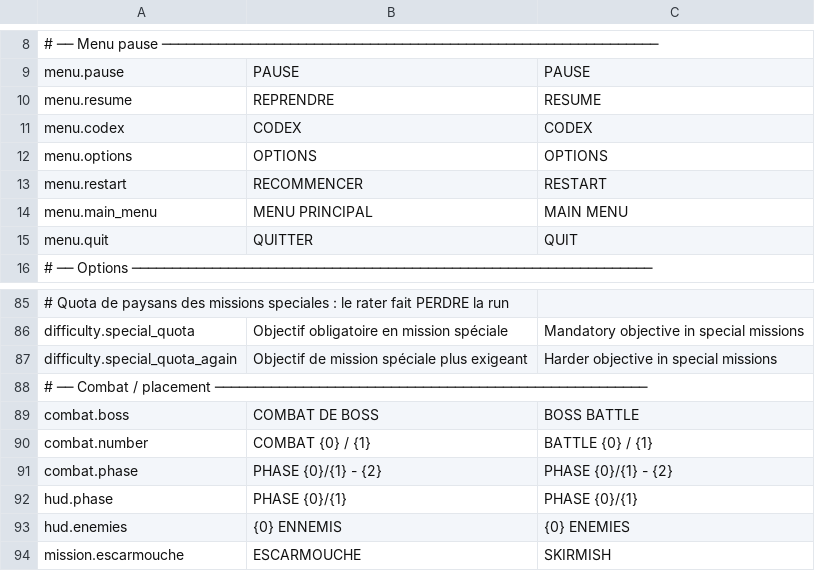
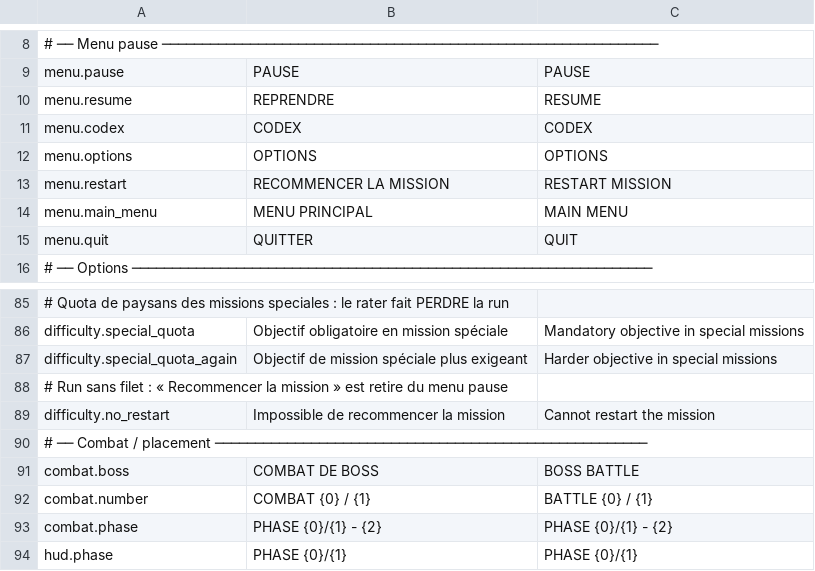
Before and after one commit to Chanoroobler/Echec, a CSV file: src/ChessArmy.Game/Assets/Config/strings.csv, drawn as a sheet; only a part is shown, gaps mark what is left out; the shorter side is filled out with more unchanged rows.

```diff
--- a/src/ChessArmy.Game/Assets/Config/strings.csv
+++ b/src/ChessArmy.Game/Assets/Config/strings.csv
@@ -12,3 +12,3 @@ menu.codex,CODEX,CODEX
 menu.options,OPTIONS,OPTIONS
-menu.restart,RECOMMENCER,RESTART
+menu.restart,RECOMMENCER LA MISSION,RESTART MISSION
 menu.main_menu,MENU PRINCIPAL,MAIN MENU
@@ -87,2 +87,4 @@ difficulty.special_quota,Objectif obligatoire en mission spéciale,Mandatory obj
 difficulty.special_quota_again,Objectif de mission spéciale plus exigeant,Harder objective in special missions
+# Run sans filet : « Recommencer la mission » est retire du menu pause
+difficulty.no_restart,Impossible de recommencer la mission,Cannot restart the mission
 # ── Combat / placement ──────────────────────────────────────────────────────
```
Also changed, not shown: 15 other files.
